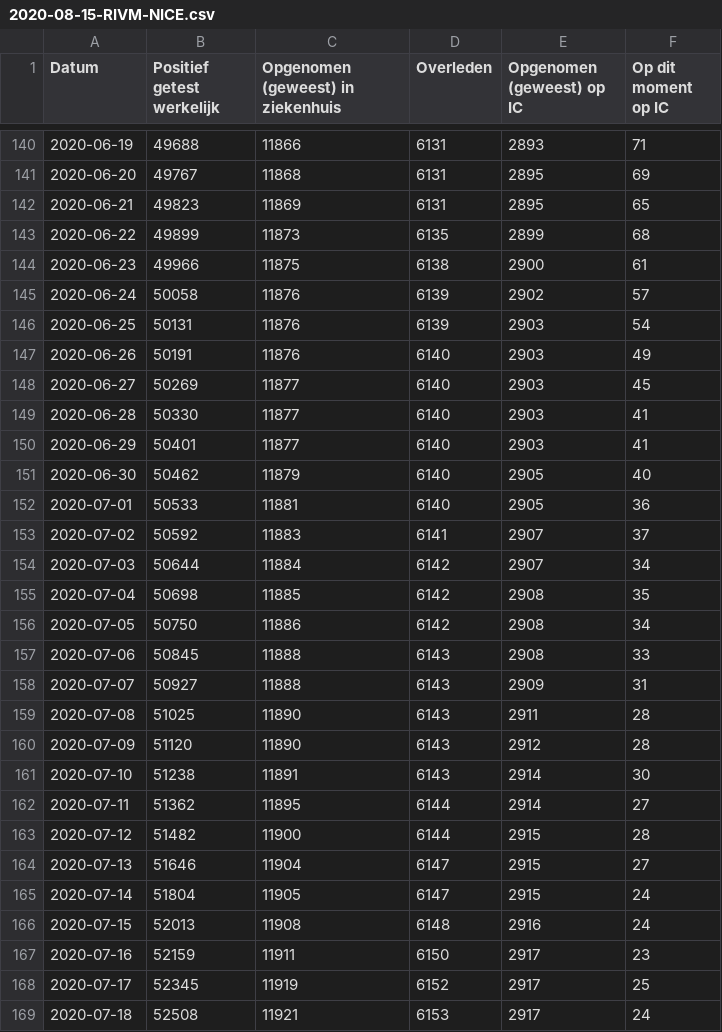
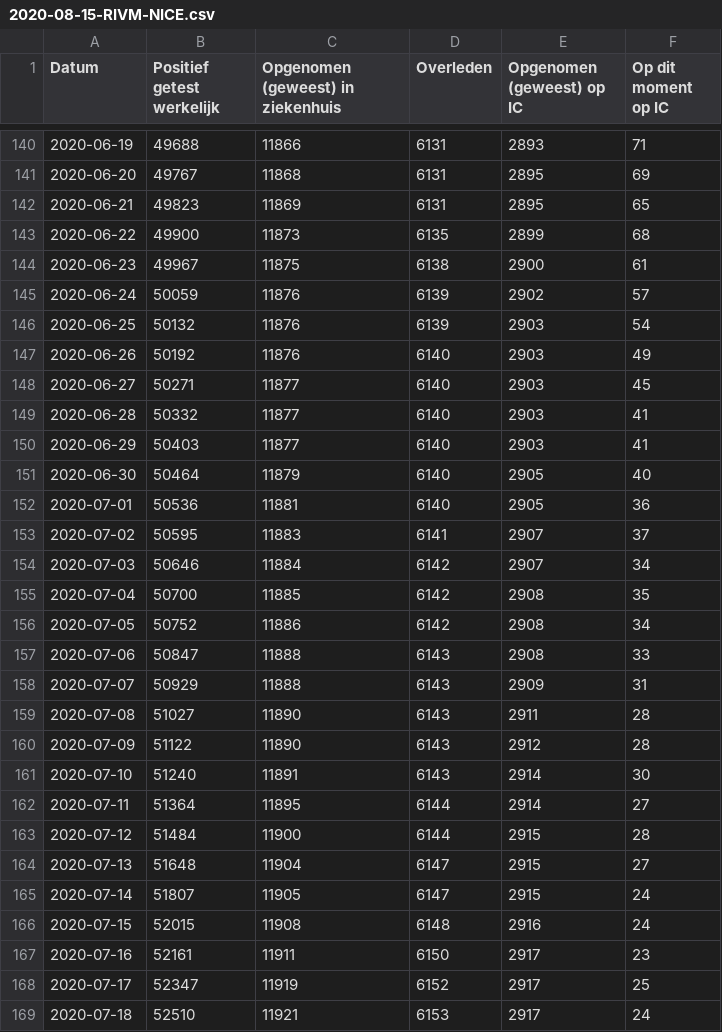
Before and after one commit to jorispz/coronadata, a CSV file: data/2020-08-15-RIVM-NICE.csv, drawn as a sheet; only a part is shown, gaps mark what is left out; the diff covers the shown part only.

```diff
--- a/data/2020-08-15-RIVM-NICE.csv
+++ b/data/2020-08-15-RIVM-NICE.csv
@@ -142,28 +142,28 @@
 2020-06-21	49823	11869	6131	2895	65
-2020-06-22	49899	11873	6135	2899	68
-2020-06-23	49966	11875	6138	2900	61
-2020-06-24	50058	11876	6139	2902	57
-2020-06-25	50131	11876	6139	2903	54
-2020-06-26	50191	11876	6140	2903	49
-2020-06-27	50269	11877	6140	2903	45
-2020-06-28	50330	11877	6140	2903	41
-2020-06-29	50401	11877	6140	2903	41
-2020-06-30	50462	11879	6140	2905	40
-2020-07-01	50533	11881	6140	2905	36
-2020-07-02	50592	11883	6141	2907	37
-2020-07-03	50644	11884	6142	2907	34
-2020-07-04	50698	11885	6142	2908	35
-2020-07-05	50750	11886	6142	2908	34
-2020-07-06	50845	11888	6143	2908	33
-2020-07-07	50927	11888	6143	2909	31
-2020-07-08	51025	11890	6143	2911	28
-2020-07-09	51120	11890	6143	2912	28
-2020-07-10	51238	11891	6143	2914	30
-2020-07-11	51362	11895	6144	2914	27
-2020-07-12	51482	11900	6144	2915	28
-2020-07-13	51646	11904	6147	2915	27
-2020-07-14	51804	11905	6147	2915	24
-2020-07-15	52013	11908	6148	2916	24
-2020-07-16	52159	11911	6150	2917	23
-2020-07-17	52345	11919	6152	2917	25
-2020-07-18	52508	11921	6153	2917	24
+2020-06-22	49900	11873	6135	2899	68
+2020-06-23	49967	11875	6138	2900	61
+2020-06-24	50059	11876	6139	2902	57
+2020-06-25	50132	11876	6139	2903	54
+2020-06-26	50192	11876	6140	2903	49
+2020-06-27	50271	11877	6140	2903	45
+2020-06-28	50332	11877	6140	2903	41
+2020-06-29	50403	11877	6140	2903	41
+2020-06-30	50464	11879	6140	2905	40
+2020-07-01	50536	11881	6140	2905	36
+2020-07-02	50595	11883	6141	2907	37
+2020-07-03	50646	11884	6142	2907	34
+2020-07-04	50700	11885	6142	2908	35
+2020-07-05	50752	11886	6142	2908	34
+2020-07-06	50847	11888	6143	2908	33
+2020-07-07	50929	11888	6143	2909	31
+2020-07-08	51027	11890	6143	2911	28
+2020-07-09	51122	11890	6143	2912	28
+2020-07-10	51240	11891	6143	2914	30
+2020-07-11	51364	11895	6144	2914	27
+2020-07-12	51484	11900	6144	2915	28
+2020-07-13	51648	11904	6147	2915	27
+2020-07-14	51807	11905	6147	2915	24
+2020-07-15	52015	11908	6148	2916	24
+2020-07-16	52161	11911	6150	2917	23
+2020-07-17	52347	11919	6152	2917	25
+2020-07-18	52510	11921	6153	2917	24
```
Also changed, not shown: 59 edited cells elsewhere in this file, data/runs.csv, 1 other file.
